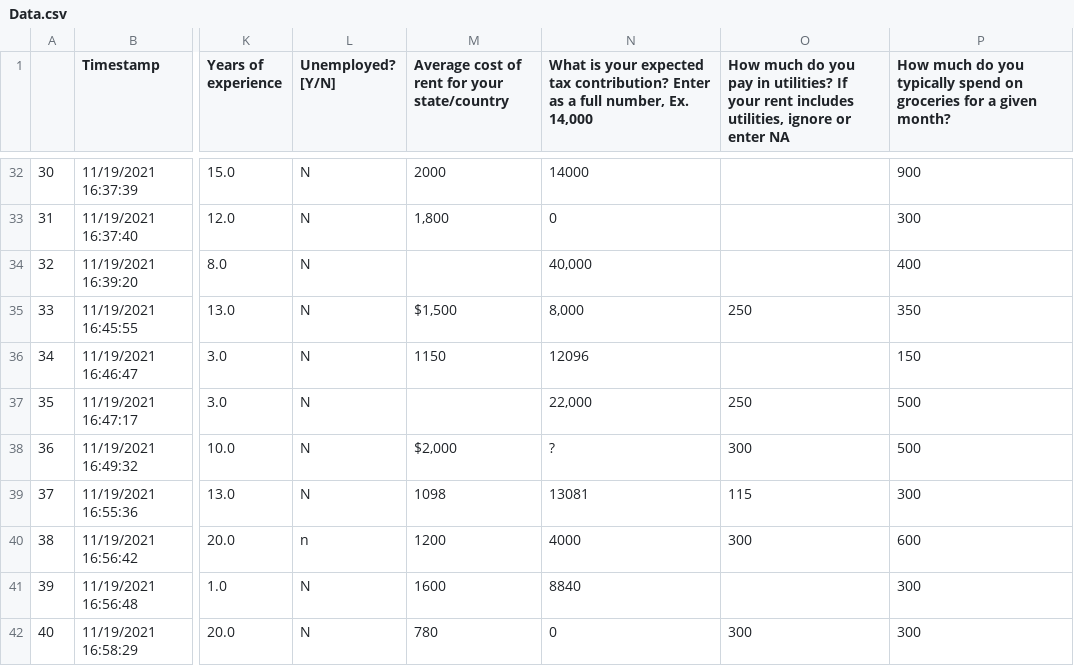
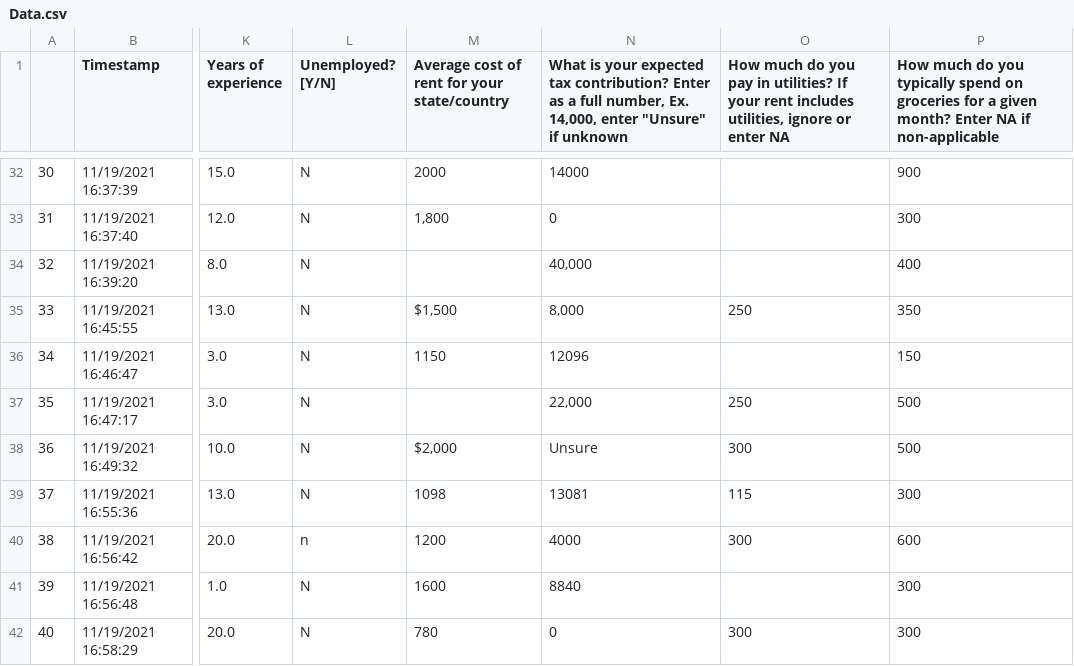
Before and after one commit to Nickjet45/JobPay-Anaylsis, a CSV file: Data.csv, drawn as a sheet; only a part is shown, gaps mark what is left out; the diff covers the shown part only; the diff names each change by its address in the sheet, - before the commit and + after, or states it on an @@ line.

```diff
--- a/Data.csv
+++ b/Data.csv
-N1: …number, Ex. 14,000
+N1: …number, Ex. 14,000, enter "Unsure" if unknown
-P1: …given month?
+P1: …given month? Enter NA if non-applicable
-N38: ?
+N38: Unsure
```
Also changed, not shown: 7 added rows and 6 edited cells elsewhere in this file, 3 other files.
